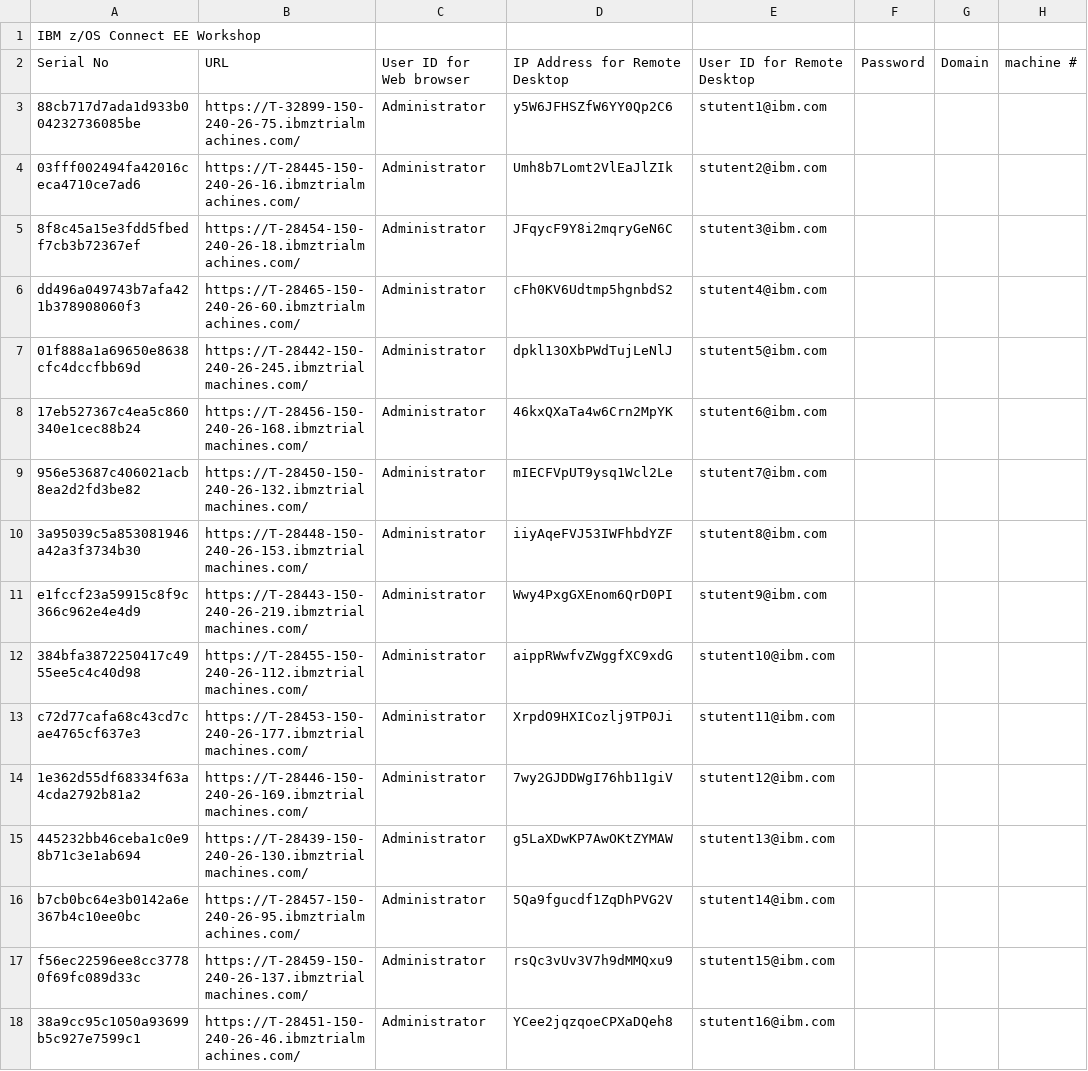
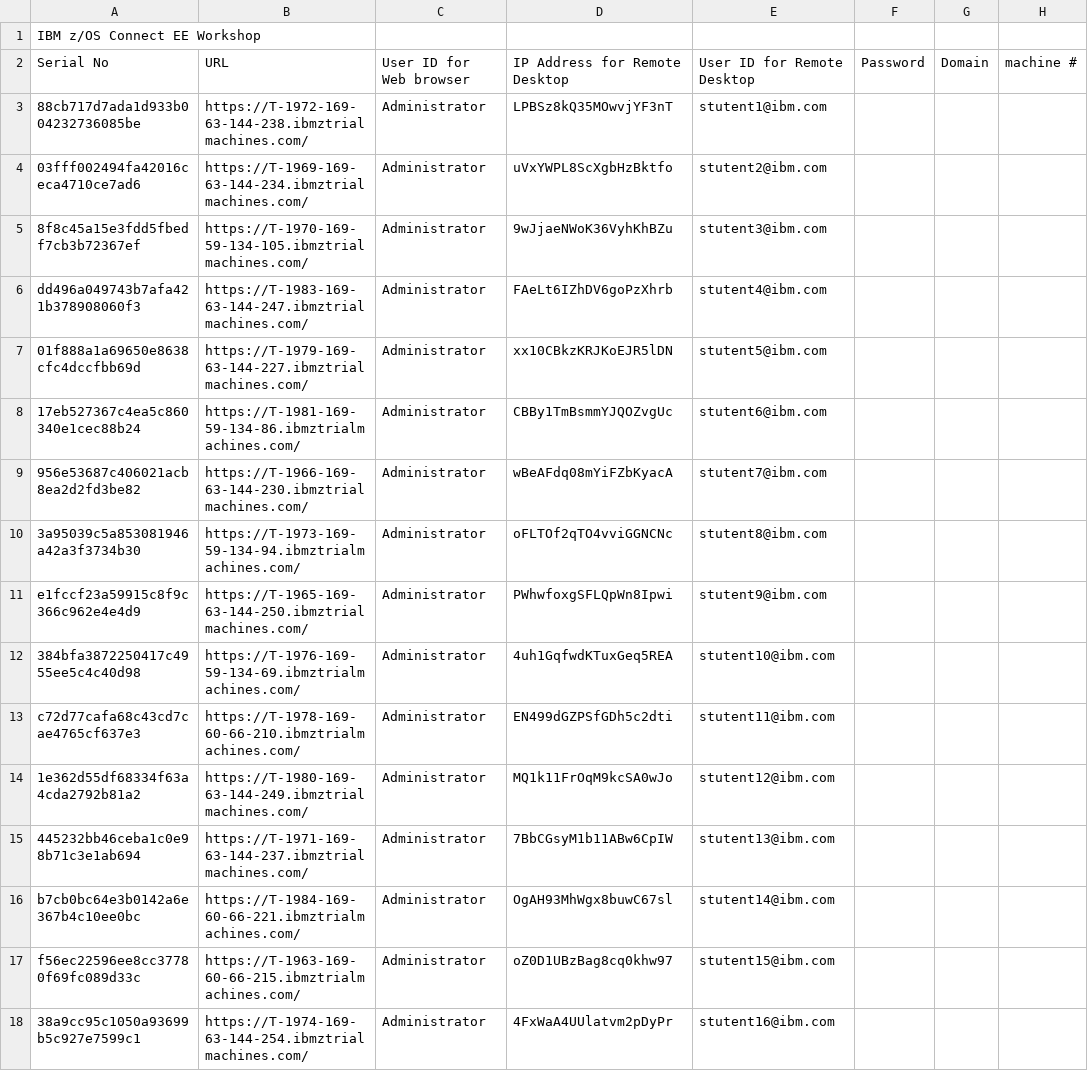
Before and after one commit to emitchj/WSC-CICSzVA-Registration, a CSV file: labs.csv, drawn as a sheet; only a part is shown; the diff covers the shown part only.

Commit message:
Add files via upload

```diff
--- a/labs.csv
+++ b/labs.csv
@@ -2,17 +2,17 @@ IBM z/OS Connect EE Workshop,,,,,,,
 Serial No,URL,User ID for Web browser,IP Address for Remote Desktop,User ID for Remote Desktop,Password,Domain,machine #
-88cb717d7ada1d933b004232736085be,https://T-32899-150-240-26-75.ibmztrialmachines.com/,Administrator,y5W6JFHSZfW6YY0Qp2C6,stutent1@ibm.com, , ,
-03fff002494fa42016ceca4710ce7ad6,https://T-28445-150-240-26-16.ibmztrialmachines.com/,Administrator,Umh8b7Lomt2VlEaJlZIk,stutent2@ibm.com, , ,
-8f8c45a15e3fdd5fbedf7cb3b72367ef,https://T-28454-150-240-26-18.ibmztrialmachines.com/,Administrator,JFqycF9Y8i2mqryGeN6C,stutent3@ibm.com, , ,
-dd496a049743b7afa421b378908060f3,https://T-28465-150-240-26-60.ibmztrialmachines.com/,Administrator,cFh0KV6Udtmp5hgnbdS2,stutent4@ibm.com, , ,
-01f888a1a69650e8638cfc4dccfbb69d,https://T-28442-150-240-26-245.ibmztrialmachines.com/,Administrator,dpkl13OXbPWdTujLeNlJ,stutent5@ibm.com, , ,
-17eb527367c4ea5c860340e1cec88b24,https://T-28456-150-240-26-168.ibmztrialmachines.com/,Administrator,46kxQXaTa4w6Crn2MpYK,stutent6@ibm.com, , ,
-956e53687c406021acb8ea2d2fd3be82,https://T-28450-150-240-26-132.ibmztrialmachines.com/,Administrator,mIECFVpUT9ysq1Wcl2Le,stutent7@ibm.com, , ,
-3a95039c5a853081946a42a3f3734b30,https://T-28448-150-240-26-153.ibmztrialmachines.com/,Administrator,iiyAqeFVJ53IWFhbdYZF,stutent8@ibm.com, , ,
-e1fccf23a59915c8f9c366c962e4e4d9,https://T-28443-150-240-26-219.ibmztrialmachines.com/,Administrator,Wwy4PxgGXEnom6QrD0PI,stutent9@ibm.com, , ,
-384bfa3872250417c4955ee5c4c40d98,https://T-28455-150-240-26-112.ibmztrialmachines.com/,Administrator,aippRWwfvZWggfXC9xdG,stutent10@ibm.com, , ,
-c72d77cafa68c43cd7cae4765cf637e3,https://T-28453-150-240-26-177.ibmztrialmachines.com/,Administrator,XrpdO9HXICozlj9TP0Ji,stutent11@ibm.com, , ,
-1e362d55df68334f63a4cda2792b81a2,https://T-28446-150-240-26-169.ibmztrialmachines.com/,Administrator,7wy2GJDDWgI76hb11giV,stutent12@ibm.com, , ,
-445232bb46ceba1c0e98b71c3e1ab694,https://T-28439-150-240-26-130.ibmztrialmachines.com/,Administrator,g5LaXDwKP7AwOKtZYMAW,stutent13@ibm.com, , ,
-b7cb0bc64e3b0142a6e367b4c10ee0bc,https://T-28457-150-240-26-95.ibmztrialmachines.com/,Administrator,5Qa9fgucdf1ZqDhPVG2V,stutent14@ibm.com, , ,
-f56ec22596ee8cc37780f69fc089d33c,https://T-28459-150-240-26-137.ibmztrialmachines.com/,Administrator,rsQc3vUv3V7h9dMMQxu9,stutent15@ibm.com, , ,
-38a9cc95c1050a93699b5c927e7599c1,https://T-28451-150-240-26-46.ibmztrialmachines.com/,Administrator,YCee2jqzqoeCPXaDQeh8,stutent16@ibm.com, , ,
+88cb717d7ada1d933b004232736085be,https://T-1972-169-63-144-238.ibmztrialmachines.com/,Administrator,LPBSz8kQ35MOwvjYF3nT,stutent1@ibm.com, , ,
+03fff002494fa42016ceca4710ce7ad6,https://T-1969-169-63-144-234.ibmztrialmachines.com/,Administrator,uVxYWPL8ScXgbHzBktfo,stutent2@ibm.com, , ,
+8f8c45a15e3fdd5fbedf7cb3b72367ef,https://T-1970-169-59-134-105.ibmztrialmachines.com/,Administrator,9wJjaeNWoK36VyhKhBZu,stutent3@ibm.com, , ,
+dd496a049743b7afa421b378908060f3,https://T-1983-169-63-144-247.ibmztrialmachines.com/,Administrator,FAeLt6IZhDV6goPzXhrb,stutent4@ibm.com, , ,
+01f888a1a69650e8638cfc4dccfbb69d,https://T-1979-169-63-144-227.ibmztrialmachines.com/,Administrator,xx10CBkzKRJKoEJR5lDN,stutent5@ibm.com, , ,
+17eb527367c4ea5c860340e1cec88b24,https://T-1981-169-59-134-86.ibmztrialmachines.com/,Administrator,CBBy1TmBsmmYJQOZvgUc,stutent6@ibm.com, , ,
+956e53687c406021acb8ea2d2fd3be82,https://T-1966-169-63-144-230.ibmztrialmachines.com/,Administrator,wBeAFdq08mYiFZbKyacA,stutent7@ibm.com, , ,
+3a95039c5a853081946a42a3f3734b30,https://T-1973-169-59-134-94.ibmztrialmachines.com/,Administrator,oFLTOf2qTO4vviGGNCNc,stutent8@ibm.com, , ,
+e1fccf23a59915c8f9c366c962e4e4d9,https://T-1965-169-63-144-250.ibmztrialmachines.com/,Administrator,PWhwfoxgSFLQpWn8Ipwi,stutent9@ibm.com, , ,
+384bfa3872250417c4955ee5c4c40d98,https://T-1976-169-59-134-69.ibmztrialmachines.com/,Administrator,4uh1GqfwdKTuxGeq5REA,stutent10@ibm.com, , ,
+c72d77cafa68c43cd7cae4765cf637e3,https://T-1978-169-60-66-210.ibmztrialmachines.com/,Administrator,EN499dGZPSfGDh5c2dti,stutent11@ibm.com, , ,
+1e362d55df68334f63a4cda2792b81a2,https://T-1980-169-63-144-249.ibmztrialmachines.com/,Administrator,MQ1k11FrOqM9kcSA0wJo,stutent12@ibm.com, , ,
+445232bb46ceba1c0e98b71c3e1ab694,https://T-1971-169-63-144-237.ibmztrialmachines.com/,Administrator,7BbCGsyM1b11ABw6CpIW,stutent13@ibm.com, , ,
+b7cb0bc64e3b0142a6e367b4c10ee0bc,https://T-1984-169-60-66-221.ibmztrialmachines.com/,Administrator,OgAH93MhWgx8buwC67sl,stutent14@ibm.com, , ,
+f56ec22596ee8cc37780f69fc089d33c,https://T-1963-169-60-66-215.ibmztrialmachines.com/,Administrator,oZ0D1UBzBag8cq0khw97,stutent15@ibm.com, , ,
+38a9cc95c1050a93699b5c927e7599c1,https://T-1974-169-63-144-254.ibmztrialmachines.com/,Administrator,4FxWaA4UUlatvm2pDyPr,stutent16@ibm.com, , ,
```
Also changed, not shown: 52 edited cells elsewhere in this file.
